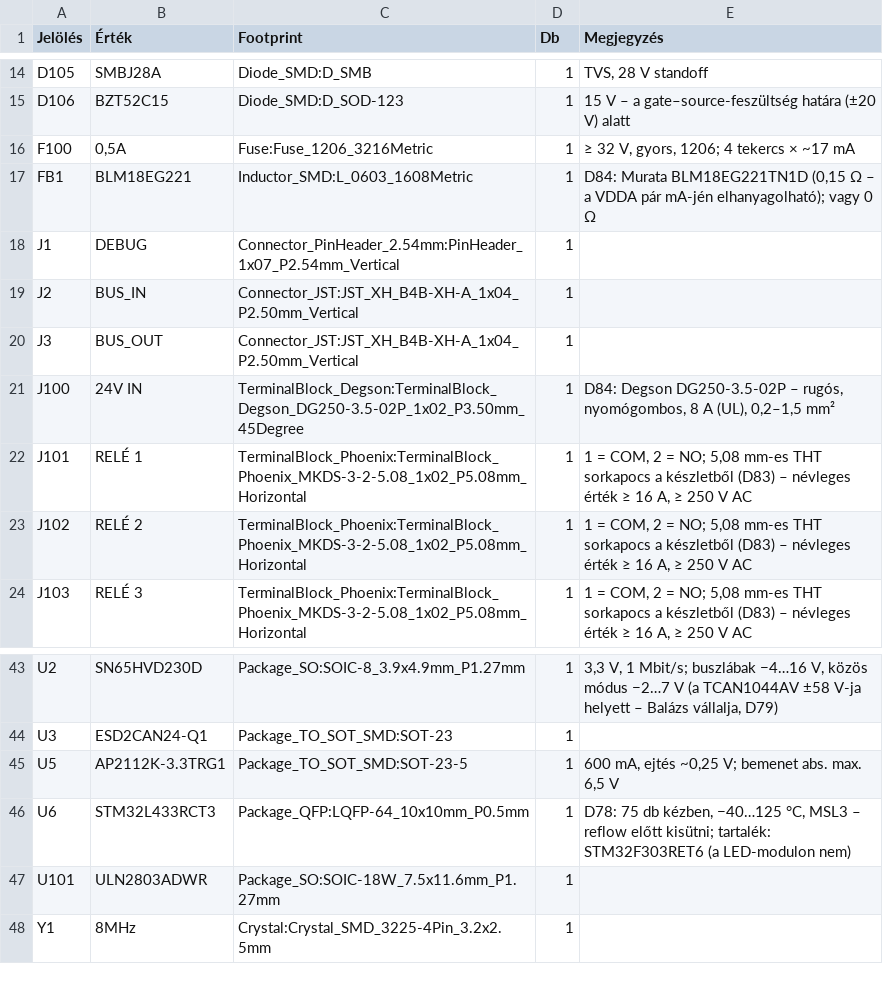
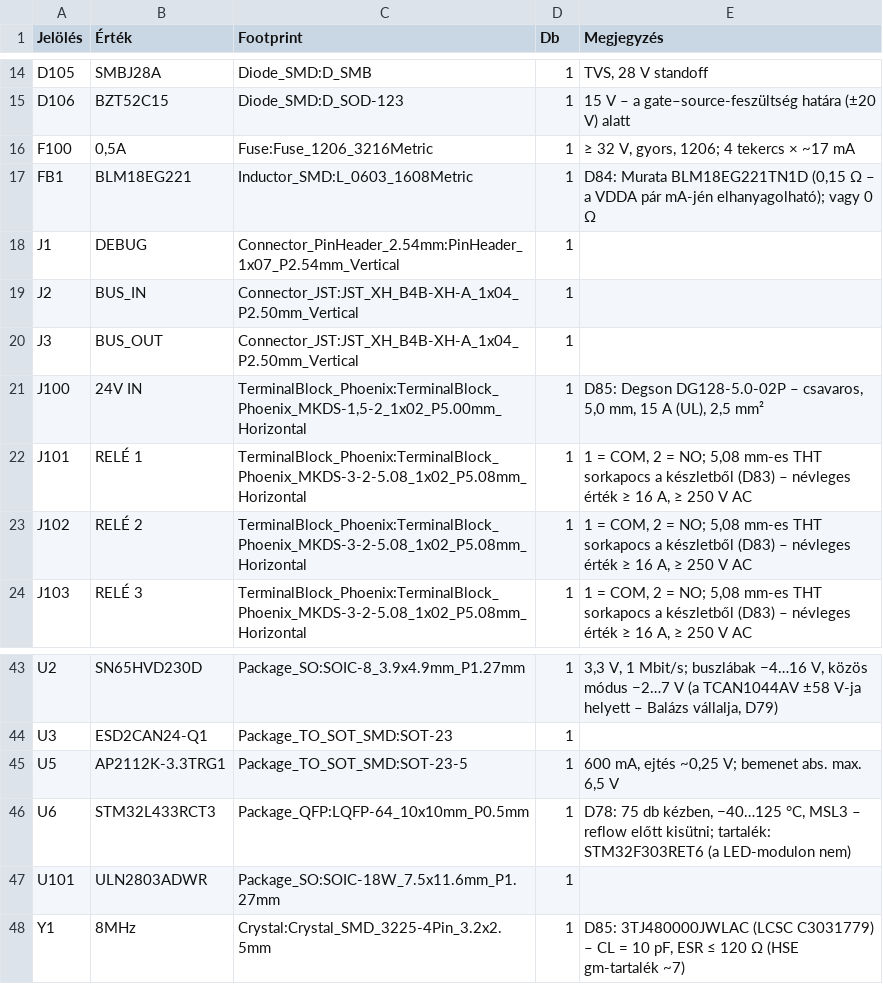
Before and after one commit to Cloudhunter77/szakdolgozat, a CSV file: hardware/bom/rele-modul.csv, drawn as a sheet; only a part is shown, gaps mark what is left out.

```diff
--- a/hardware/bom/rele-modul.csv
+++ b/hardware/bom/rele-modul.csv
@@ -20,3 +20,3 @@
 "J3","BUS_OUT","Connector_JST:JST_XH_B4B-XH-A_1x04_P2.50mm_Vertical","1",""
-"J100","24V IN","TerminalBlock_Degson:TerminalBlock_Degson_DG250-3.5-02P_1x02_P3.50mm_45Degree","1","D84: Degson DG250-3.5-02P – rugós, nyomógombos, 8 A (UL), 0,2–1,5 mm²"
+"J100","24V IN","TerminalBlock_Phoenix:TerminalBlock_Phoenix_MKDS-1,5-2_1x02_P5.00mm_Horizontal","1","D85: Degson DG128-5.0-02P – csavaros, 5,0 mm, 15 A (UL), 2,5 mm²"
 "J101","RELÉ 1","TerminalBlock_Phoenix:TerminalBlock_Phoenix_MKDS-3-2-5.08_1x02_P5.08mm_Horizontal","1","1 = COM, 2 = NO; 5,08 mm-es THT sorkapocs a készletből (D83) – névleges érték ≥ 16 A, ≥ 250 V AC"
@@ -47,2 +47,2 @@
 "U101","ULN2803ADWR","Package_SO:SOIC-18W_7.5x11.6mm_P1.27mm","1",""
-"Y1","8MHz","Crystal:Crystal_SMD_3225-4Pin_3.2x2.5mm","1",""
+"Y1","8MHz","Crystal:Crystal_SMD_3225-4Pin_3.2x2.5mm","1","D85: 3TJ480000JWLAC (LCSC C3031779) – CL = 10 pF, ESR ≤ 120 Ω (HSE gm-tartalék ~7)"
```
Also changed, not shown: hardware/bom/bemeneti-modul.csv, hardware/bom/led-modul.csv, 25 other files.
